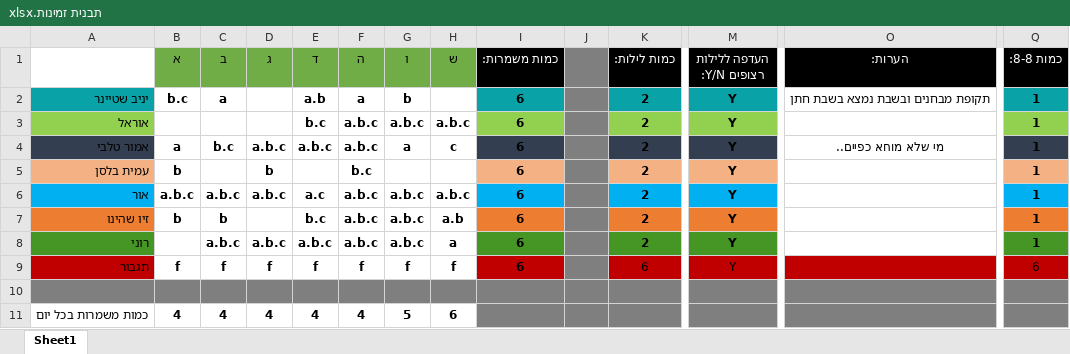
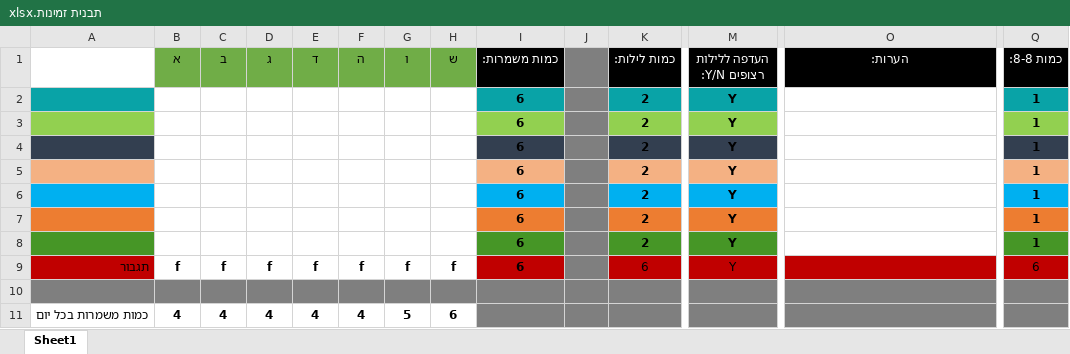
Before and after one commit to OBaca/Schedule-Maker, an Excel workbook: automate/תבנית זמינות.xlsx, sheet Sheet1, drawn as a sheet; only a part is shown, gaps mark what is left out; values as stored, in another font and other column widths than the file's, no borders; removed rows and columns are numbered as before the commit, all else as after; rows hold the shown columns only; the diff names each change by its address in the sheet, - before the commit and + after, or states it on an @@ line.

```diff
--- a/automate/תבנית זמינות.xlsx (sheet Sheet1)
+++ b/automate/תבנית זמינות.xlsx (sheet Sheet1)
-row 2: יניב שטיינר | b.c | a |  | a.b | a | b |  | 6 |  | 2 | Y | תקופת מבחנים ובשבת נמצא בשבת חתן | 1
-row 3: אוראל |  |  |  | b.c | a.b.c | a.b.c | a.b.c | 6 |  | 2 | Y |  | 1
-row 4: אמור טלבי | a | b.c | a.b.c | a.b.c | a.b.c | a | c | 6 |  | 2 | Y | מי שלא מוחא כפיים.. | 1
-A2: עמית בלסן
+A2: (empty)
-A2 fill: #F4B183
+A2 fill: #09A3A7
-B2 (א): b
+B2 (א): (empty)
-D2 (ג): b
+D2 (ג): (empty)
-F2 (ה): b.c
+F2 (ה): (empty)
-I2 fill: #F4B183
+I2 fill: #09A3A7
-K2 fill: #F4B183
+K2 fill: #09A3A7
-M2 fill: #F4B183
+M2 fill: #09A3A7
-Q2 fill: #F4B183
+Q2 fill: #09A3A7
-row 6: אור | a.b.c | a.b.c | a.b.c | a.c | a.b.c | a.b.c | a.b.c | 6 |  | 2 | Y |  | 1
-row 7: זיו שהינו | b | b |  | b.c | a.b.c | a.b.c | a.b | 6 |  | 2 | Y |  | 1
-row 8: רוני |  | a.b.c | a.b.c | a.b.c | a.b.c | a.b.c | a | 6 |  | 2 | Y |  | 1
+row 3:  |  |  |  |  |  |  |  | 6 |  | 2 | Y |  | 1
+row 4:  |  |  |  |  |  |  |  | 6 |  | 2 | Y |  | 1
+row 5:  |  |  |  |  |  |  |  | 6 |  | 2 | Y |  | 1
+row 6:  |  |  |  |  |  |  |  | 6 |  | 2 | Y |  | 1
+row 7:  |  |  |  |  |  |  |  | 6 |  | 2 | Y |  | 1
+row 8:  |  |  |  |  |  |  |  | 6 |  | 2 | Y |  | 1
```
Also changed, not shown: automate/תבנית סידור.xlsx, create_new_table/new_table.xlsx, 11 other files.
